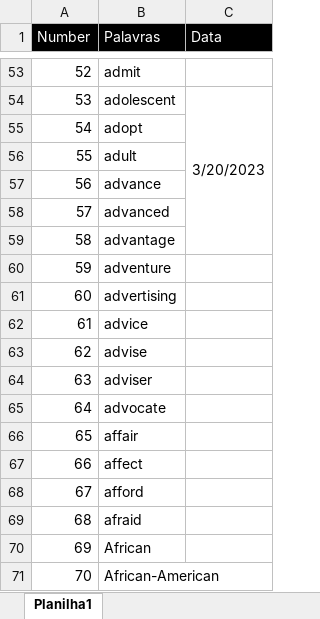
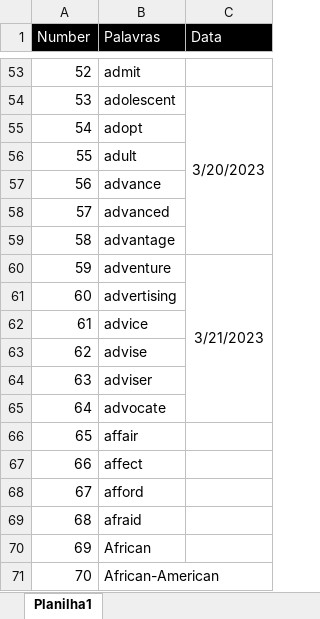
Before and after one commit to HelioRDF/ingles, an Excel workbook: arquivo/top3000.xlsx, sheet Planilha1, drawn as a sheet; only a part is shown, gaps mark what is left out; values as stored, in another font and other column widths than the file's, no borders; the diff names each change by its address in the sheet, - before the commit and + after, or states it on an @@ line.

```diff
--- a/arquivo/top3000.xlsx (sheet Planilha1)
+++ b/arquivo/top3000.xlsx (sheet Planilha1)
-C60 (Data): (empty)
+C60 (Data): 3/21/2023
+C60:C65 merged
```
Also changed, not shown: 8 other files.
